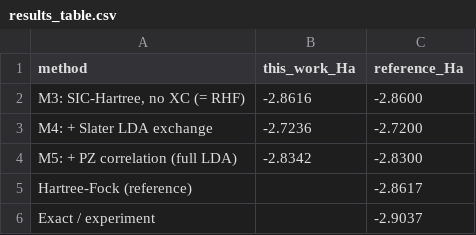
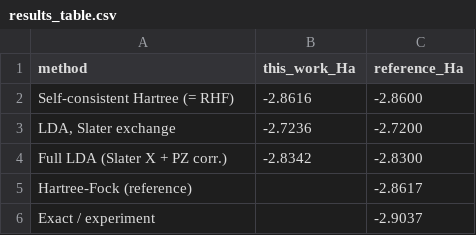
Before and after one commit to ddsyasas/dft-helium, a CSV file: figures/results_table.csv, drawn as a sheet.

Commit message:
Replace milestone tags with physical descriptions in code, comments, and tests (no physics change)
Removes every M0..M6 / "Milestone N" / "milestone" tag from the code so it reads
as physics, not internal development jargon. Scope: dft.py, helium_dft.ipynb
(markdown + code), tests/, and the figure/table-generation cells. The milestone
vocabulary in pdocs/ and CLAUDE.md is intentionally left untouched.

- dft.py: section banners + docstrings now physical (e.g. "Self-consistent
  Hartree (= Hartree-Fock for the helium singlet)", "Self-consistent LDA with
  Slater exchange", "Full LDA: Slater exchange + Perdew-Zunger correlation");
  cross-refs like "the M3 path" -> "the Hartree-only run".
- tests/test_dft.py: functions renamed to physical names (e.g.
  test_m3_scf_no_xc_total_energy -> test_scf_hartree_equals_hf); every assertion
  and tolerance unchanged.
- notebook: markdown headers, figure titles, energy-ladder labels, and the
  results table (csv/tex) use physical method names instead of M3/M4/M5.

Also removes the non-suffixed fig1-4 PNG/PDF (the canonical *1-suffixed copies
under figures/ are kept as the figures of record).

No numerics, equations, logic, or results changed. pytest -v = 8 passed with the
same energies (-2.8616, -2.7236, -2.8342); notebook runs top to bottom.

```diff
--- a/figures/results_table.csv
+++ b/figures/results_table.csv
@@ -1,5 +1,5 @@
 method,this_work_Ha,reference_Ha
-"M3: SIC-Hartree, no XC (= RHF)",-2.8616,-2.8600
-"M4: + Slater LDA exchange",-2.7236,-2.7200
-"M5: + PZ correlation (full LDA)",-2.8342,-2.8300
+"Self-consistent Hartree (= RHF)",-2.8616,-2.8600
+"LDA, Slater exchange",-2.7236,-2.7200
+"Full LDA (Slater X + PZ corr.)",-2.8342,-2.8300
 "Hartree-Fock (reference)",,-2.8617
```
Also changed, not shown: 12 other files.
